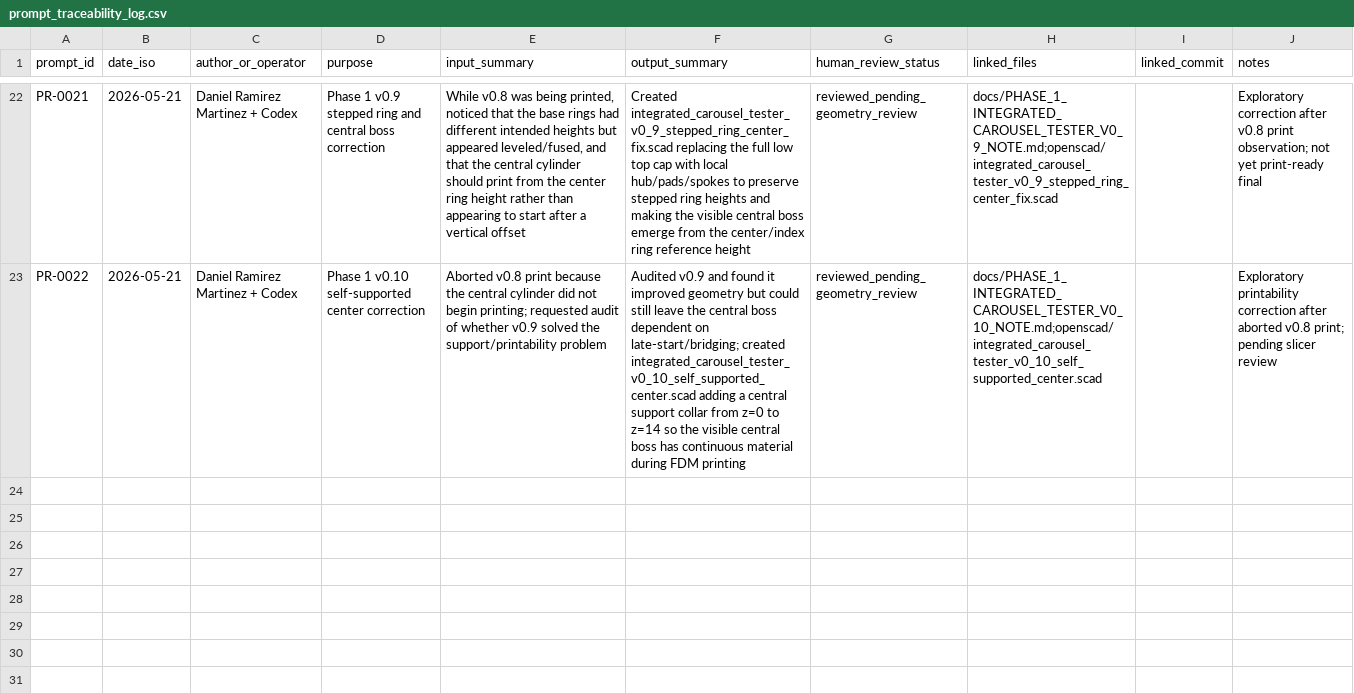
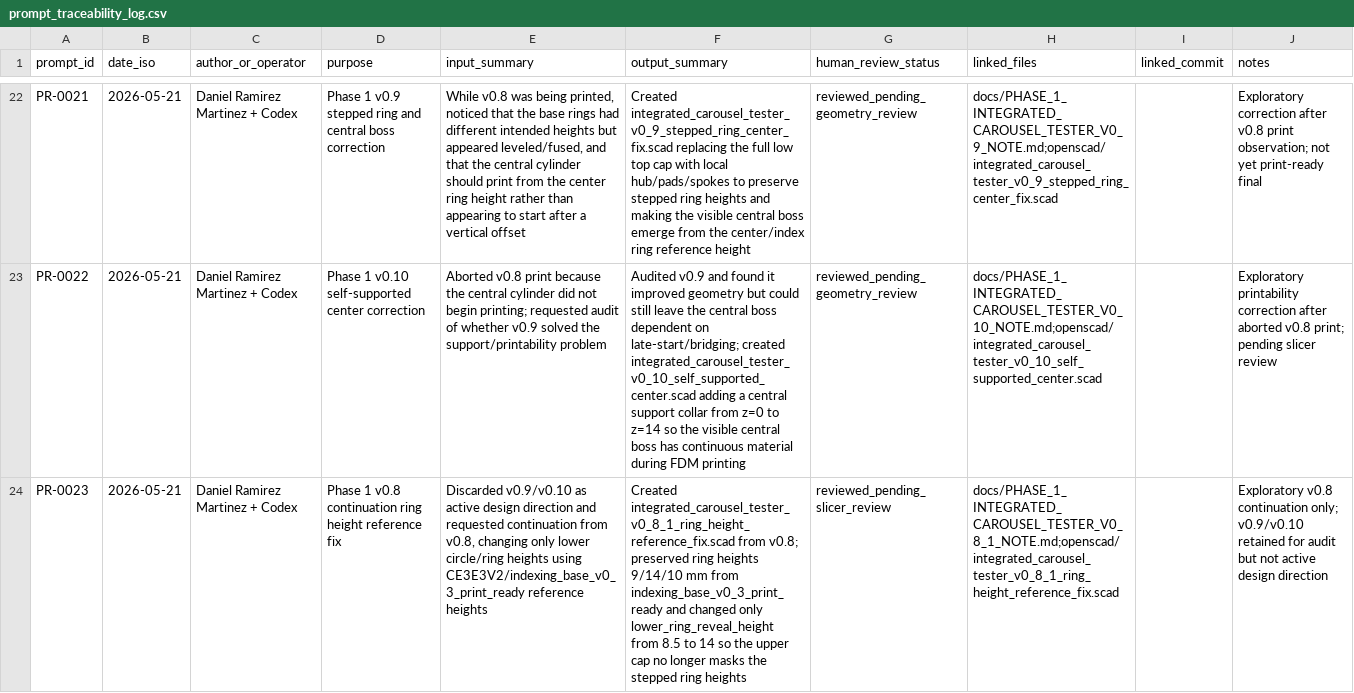
Before and after one commit to Tecnodram/synaptip-uvvis-module, a CSV file: prompts/prompt_traceability_log.csv, drawn as a sheet; only a part is shown, gaps mark what is left out; the diff names each change by its address in the sheet, - before the commit and + after, or states it on an @@ line.

Commit message:
Add v0.8.1 ring height reference fix

```diff
--- a/prompts/prompt_traceability_log.csv
+++ b/prompts/prompt_traceability_log.csv
+row 24: PR-0023 | 2026-05-21 | Daniel Ramirez Martinez + Codex | Phase 1 v0.8 continuation ring height reference fix | Discarded v0.9/v0.10 as active design direction and requested continuation from v0.8, changing only lower circle/ring heights using CE3E3V2/indexing_base_v0_3_print_ready reference heights | Created integrated_carousel_tester_v0_8_1_ring_height_reference_fix.scad from v0.8; preserved ring heights 9/14/10 mm from indexing_base_v0_3_print_ready and changed only lower_ring_reveal_height from 8.5 to 14 so the upper cap no longer masks the stepped ring heights | reviewed_pending_slicer_review | docs/PHASE_1_INTEGRATED_CAROUSEL_TESTER_V0_8_1_NOTE.md;openscad/integrated_carousel_tester_v0_8_1_ring_height_reference_fix.scad |  | Exploratory v0.8 continuation only; v0.9/v0.10 retained for audit but not active design direction
```
Also changed, not shown: 3 other files.
